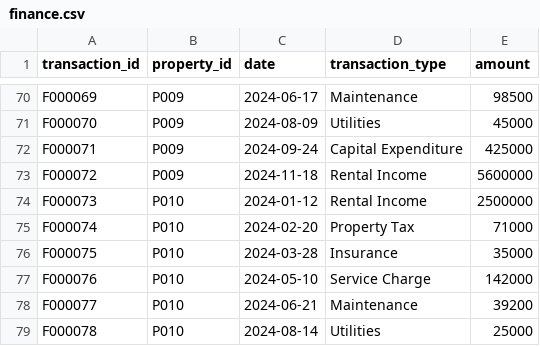
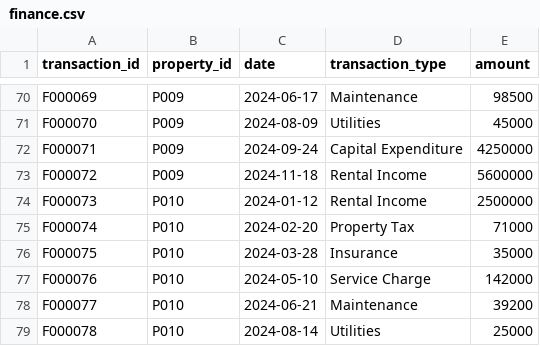
Before and after one commit to JasKay/DPMProject, a CSV file: data/finance.csv, drawn as a sheet; only a part is shown, gaps mark what is left out.

Commit message:
Update finance.csv

```diff
--- a/data/finance.csv
+++ b/data/finance.csv
@@ -71,3 +71,3 @@ F000069,P009,2024-06-17,Maintenance,98500
 F000070,P009,2024-08-09,Utilities,45000
-F000071,P009,2024-09-24,Capital Expenditure,425000
+F000071,P009,2024-09-24,Capital Expenditure,4250000
 F000072,P009,2024-11-18,Rental Income,5600000
```
